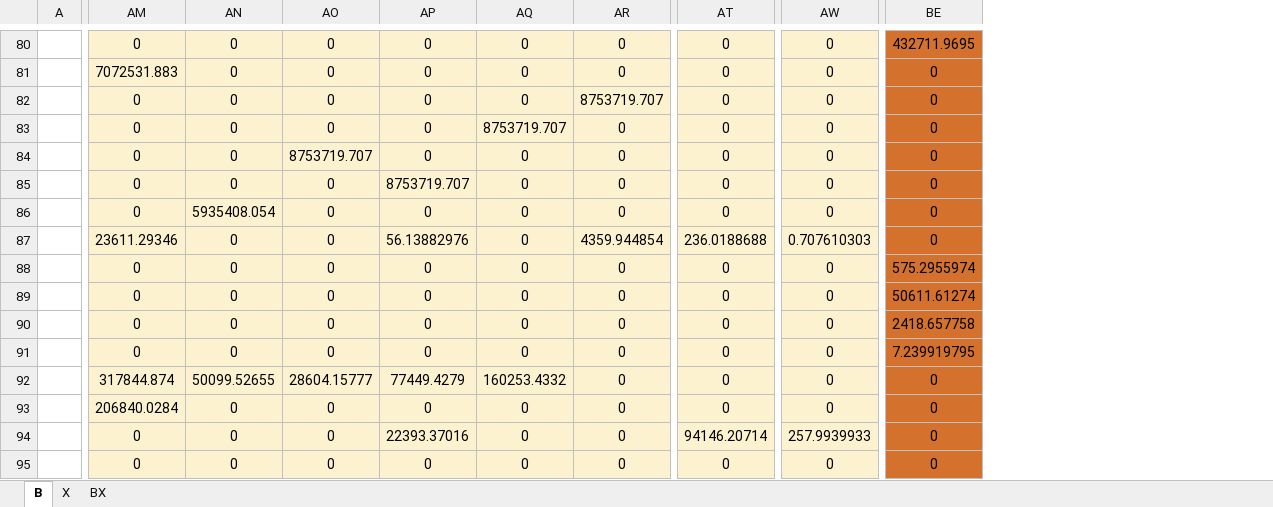
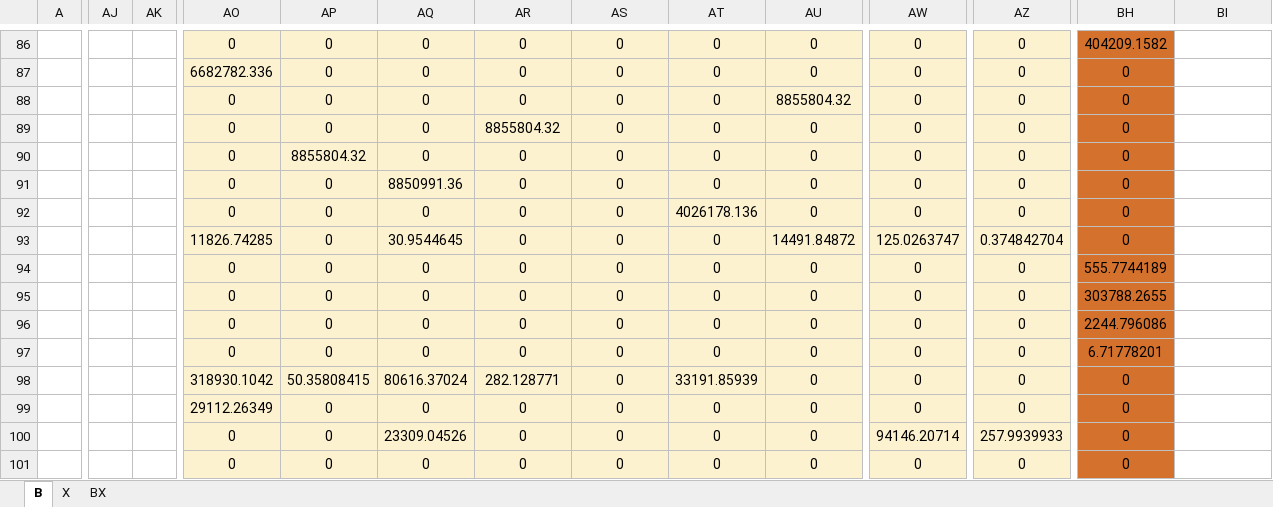
Before and after one commit to MatthewHeun/MaterialExergyPaper2025, an Excel workbook: data/BX.xlsx, sheet B, drawn as a sheet; only a part is shown, gaps mark what is left out; values as stored, in another font and other column widths than the file's, no borders; addresses are those after the commit; the diff covers the shown part only; the diff names each change by its address in the sheet, - before the commit and + after, or states it on an @@ line.

```diff
--- a/data/BX.xlsx (sheet B)
+++ b/data/BX.xlsx (sheet B)
+column AJ, empty
+column AK, empty
+column AT, rows 86-101: 0 | 0 | 0 | 0 | 0 | 0 | 4026178.136 | 0 | 0 | 0 | 0 | 0 | 33191.85939 | 0 | 0 | 0
+column BH, rows 86-101: 404209.1582 | 0 | 0 | 0 | 0 | 0 | 0 | 0 | 555.7744189 | 303788.2655 | 2244.796086 | 6.71778201 | 0 | 0 | 0 | 0
-BI86:BI101 fill: #D3712D
+BI86:BI101 fill: none
-BI86: 432711.9695
+BI86: (empty)
-AO87: 7072531.883
+AO87: 6682782.336
-BI87:BI93: 0
+BI87:BI93: (empty)
-AU88: 8753719.707
+AU88: 8855804.32
-AR89: 0
+AR89: 8855804.32
-AS89: 8753719.707
+AS89: 0
-AP90: 0
+AP90: 8855804.32
-AQ90: 8753719.707
+AQ90: 0
-AQ91: 0
+AQ91: 8850991.36
-AR91: 8753719.707
+AR91: 0
-AP92: 5935408.054
+AP92: 0
-AO93: 23611.29346
+AO93: 11826.74285
-AQ93: 0
+AQ93: 30.9544645
-AR93: 56.13882976
+AR93: 0
-AU93: 4359.944854
+AU93: 14491.84872
-AW93: 236.0188688
+AW93: 125.0263747
-AZ93: 0.707610303
+AZ93: 0.374842704
-BI94: 575.2955974
+BI94: (empty)
-BI95: 50611.61274
+BI95: (empty)
-BI96: 2418.657758
+BI96: (empty)
-BI97: 7.239919795
+BI97: (empty)
-AO98: 317844.874
+AO98: 318930.1042
-AP98: 50099.52655
+AP98: 50.35808415
-AQ98: 28604.15777
+AQ98: 80616.37024
-AR98: 77449.4279
+AR98: 282.128771
-AS98: 160253.4332
+AS98: 0
-BI98:BI101: 0
+BI98:BI101: (empty)
-AO99: 206840.0284
+AO99: 29112.26349
-AQ100: 0
+AQ100: 23309.04526
-AR100: 22393.37016
+AR100: 0
```
Also changed, not shown: 11 added rows, 1 removed row, 122 edited cells, cell formats and merged cells elsewhere in this sheet, sheet BX, sheet X, data/ecc_supply_to_mcc.xlsx, data/eta_i.xlsx, 2 other files.
